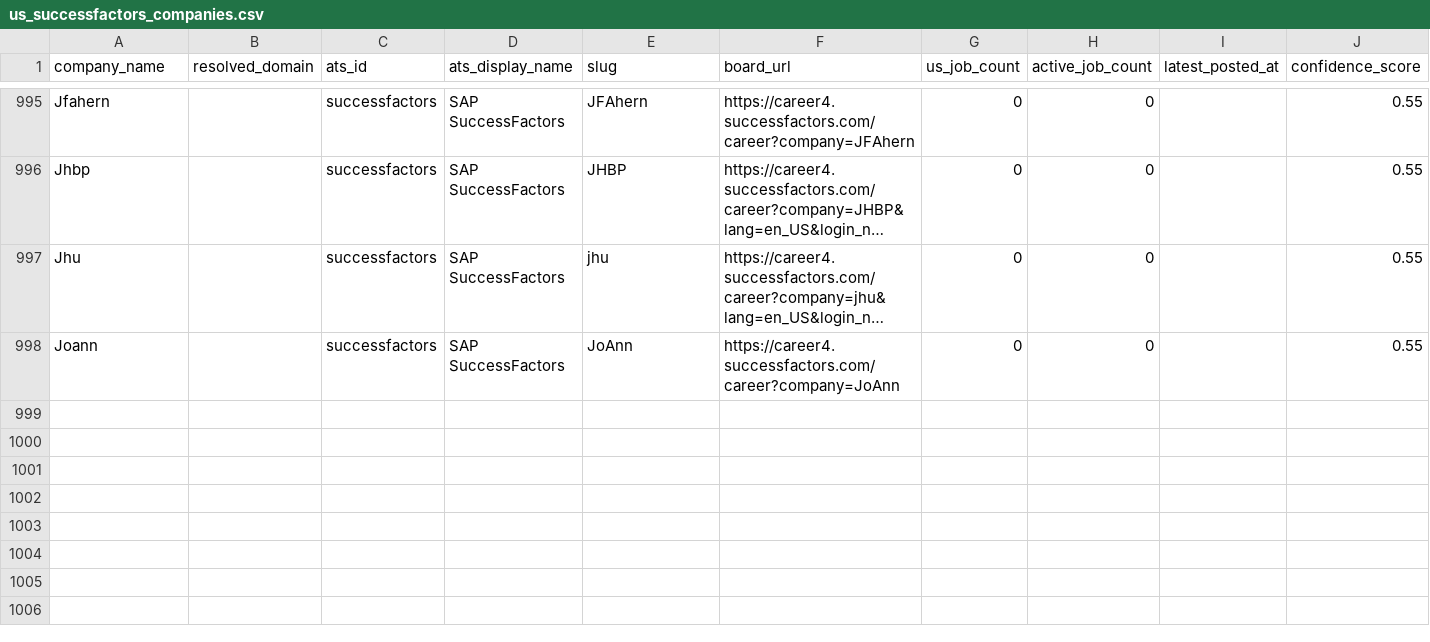
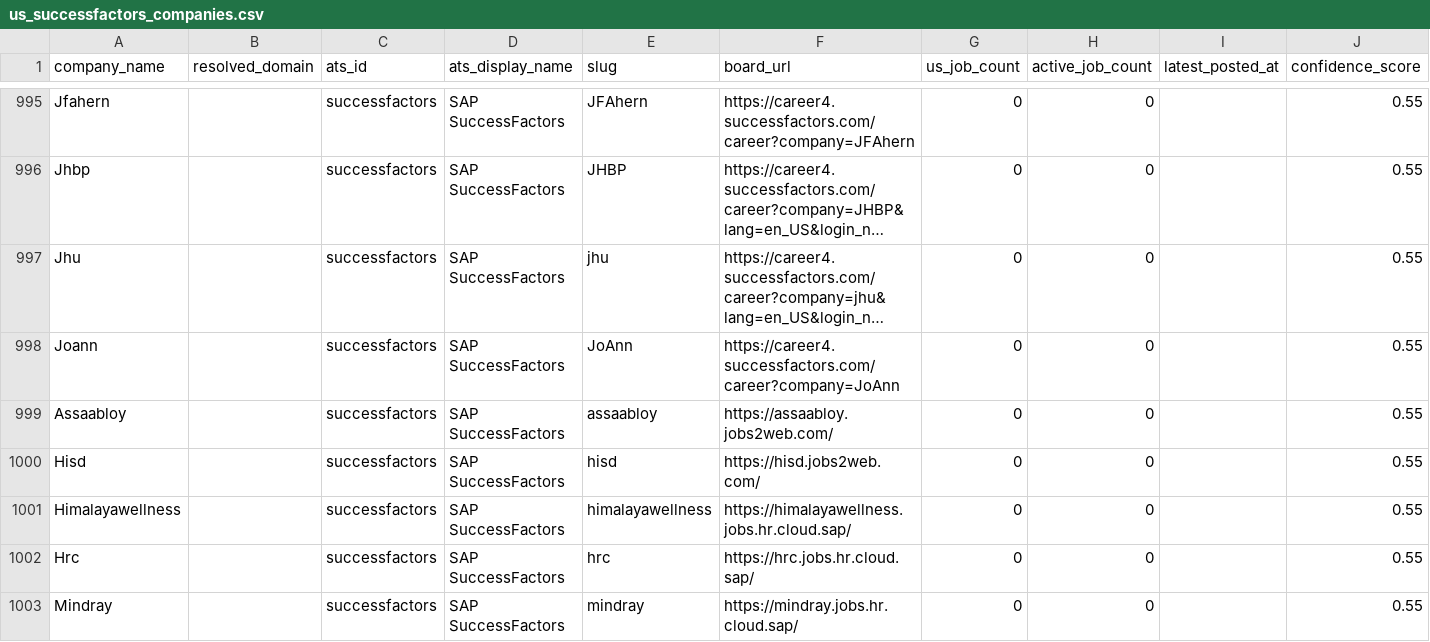
Before and after one commit to btempnew/ATS, a CSV file: exports/us_successfactors_companies.csv, drawn as a sheet; only a part is shown, gaps mark what is left out; long unchanged cells end in …; rows hold the shown columns only; the diff names each change by its address in the sheet, - before the commit and + after, or states it on an @@ line.

```diff
--- a/exports/us_successfactors_companies.csv
+++ b/exports/us_successfactors_companies.csv
+row 999: Assaabloy |  | successfactors | SAP SuccessFactors | assaabloy | https://assaabloy.jobs2web.com/ | 0 | 0 |  | 0.55
+row 1000: Hisd |  | successfactors | SAP SuccessFactors | hisd | https://hisd.jobs2web.com/ | 0 | 0 |  | 0.55
+row 1001: Himalayawellness |  | successfactors | SAP SuccessFactors | himalayawellness | https://himalayawellness.jobs.hr.cloud.sap/ | 0 | 0 |  | 0.55
+row 1002: Hrc |  | successfactors | SAP SuccessFactors | hrc | https://hrc.jobs.hr.cloud.sap/ | 0 | 0 |  | 0.55
+row 1003: Mindray |  | successfactors | SAP SuccessFactors | mindray | https://mindray.jobs.hr.cloud.sap/ | 0 | 0 |  | 0.55
```
Also changed, not shown: exports/us_dover_companies.csv, exports/us_fountain_companies.csv, 31 other files.
